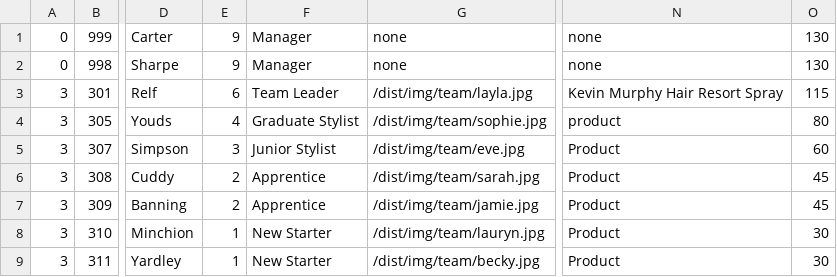
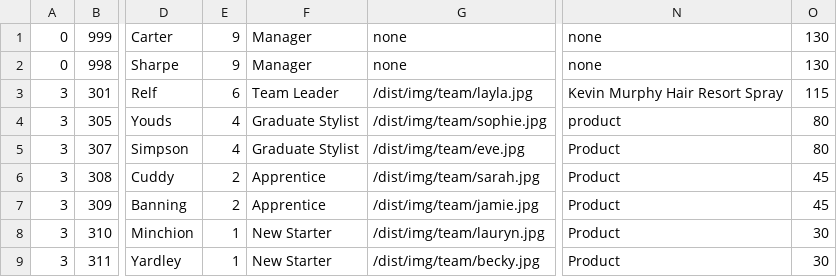
Before and after one commit to araquach/pk20, a CSV file: data/csv/team_members/Base-Base.csv, drawn as a sheet; only a part is shown, gaps mark what is left out; the diff names each change by its address in the sheet, - before the commit and + after, or states it on an @@ line.

```diff
--- a/data/csv/team_members/Base-Base.csv
+++ b/data/csv/team_members/Base-Base.csv
-E5: 3
+E5: 4
-F5: Junior Stylist
+F5: Graduate Stylist
-O5: 60
+O5: 80
```
Also changed, not shown: data/csv/team_members/Jakata-Jakata.csv, data/csv/team_members/PK-PK.csv, 1 other file.
